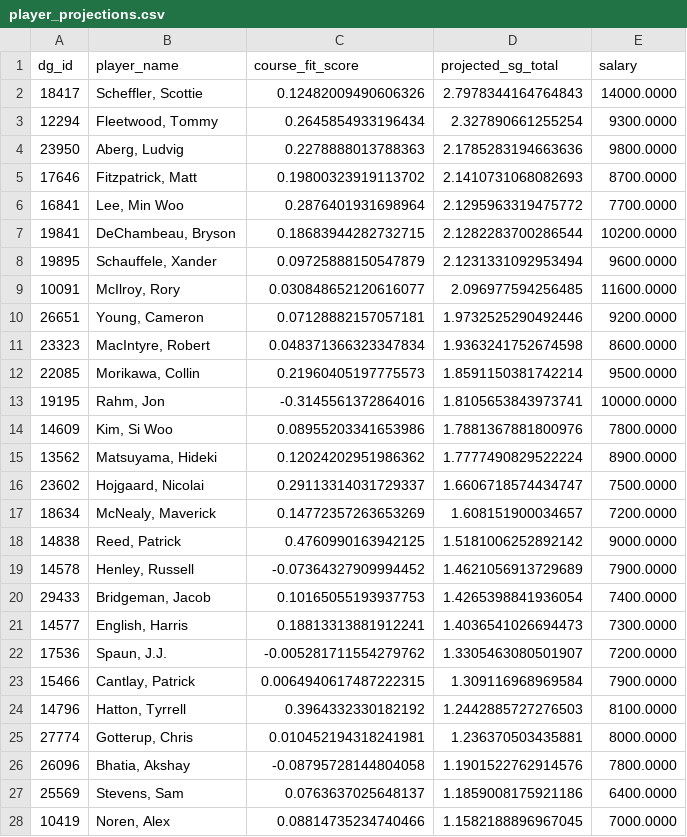
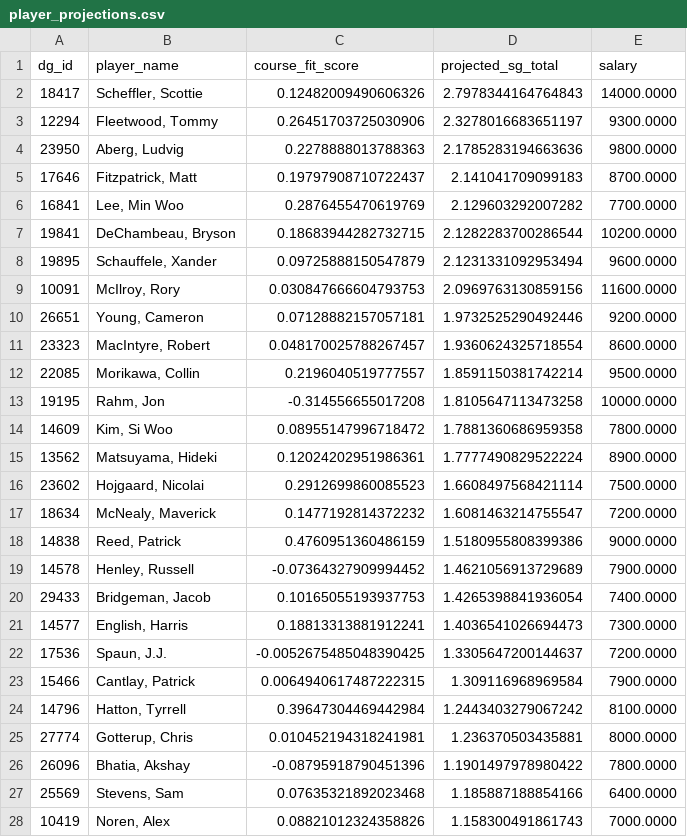
Before and after one commit to plus4blog/plus4-viz, a CSV file: data/player_projections.csv, drawn as a sheet; only a part is shown; the diff covers the shown part only.

Commit message:
player_projections update — 2026-04-06

```diff
--- a/data/player_projections.csv
+++ b/data/player_projections.csv
@@ -2,18 +2,18 @@ dg_id,player_name,course_fit_score,projected_sg_total,salary
 18417,"Scheffler, Scottie",0.12482009490606326,2.7978344164764843,14000.0000
-12294,"Fleetwood, Tommy",0.2645854933196434,2.327890661255254,9300.0000
+12294,"Fleetwood, Tommy",0.26451703725030906,2.3278016683651197,9300.0000
 23950,"Aberg, Ludvig",0.2278888013788363,2.1785283194663636,9800.0000
-17646,"Fitzpatrick, Matt",0.19800323919113702,2.1410731068082693,8700.0000
-16841,"Lee, Min Woo",0.2876401931698964,2.1295963319475772,7700.0000
+17646,"Fitzpatrick, Matt",0.19797908710722437,2.141041709099183,8700.0000
+16841,"Lee, Min Woo",0.2876455470619769,2.129603292007282,7700.0000
 19841,"DeChambeau, Bryson",0.18683944282732715,2.1282283700286544,10200.0000
 19895,"Schauffele, Xander",0.09725888150547879,2.1231331092953494,9600.0000
-10091,"McIlroy, Rory",0.030848652120616077,2.096977594256485,11600.0000
+10091,"McIlroy, Rory",0.030847666604793753,2.0969763130859156,11600.0000
 26651,"Young, Cameron",0.07128882157057181,1.9732525290492446,9200.0000
-23323,"MacIntyre, Robert",0.048371366323347834,1.9363241752674598,8600.0000
-22085,"Morikawa, Collin",0.21960405197775573,1.8591150381742214,9500.0000
-19195,"Rahm, Jon",-0.3145561372864016,1.8105653843973741,10000.0000
-14609,"Kim, Si Woo",0.08955203341653986,1.7881367881800976,7800.0000
-13562,"Matsuyama, Hideki",0.12024202951986362,1.7777490829522224,8900.0000
-23602,"Hojgaard, Nicolai",0.29113314031729337,1.6606718574434747,7500.0000
-18634,"McNealy, Maverick",0.14772357263653269,1.608151900034657,7200.0000
-14838,"Reed, Patrick",0.4760990163942125,1.5181006252892142,9000.0000
+23323,"MacIntyre, Robert",0.048170025788267457,1.9360624325718554,8600.0000
+22085,"Morikawa, Collin",0.2196040519777557,1.8591150381742214,9500.0000
+19195,"Rahm, Jon",-0.314556655017208,1.8105647113473258,10000.0000
+14609,"Kim, Si Woo",0.08955147996718472,1.7881360686959358,7800.0000
+13562,"Matsuyama, Hideki",0.12024202951986361,1.7777490829522224,8900.0000
+23602,"Hojgaard, Nicolai",0.2912699860085523,1.6608497568421114,7500.0000
+18634,"McNealy, Maverick",0.1477192814372232,1.6081463214755547,7200.0000
+14838,"Reed, Patrick",0.4760951360486159,1.5180955808399386,9000.0000
 14578,"Henley, Russell",-0.07364327909994452,1.4621056913729689,7900.0000
@@ -21,8 +21,8 @@ dg_id,player_name,course_fit_score,projected_sg_total,salary
 14577,"English, Harris",0.18813313881912241,1.4036541026694473,7300.0000
-17536,"Spaun, J.J.",-0.005281711554279762,1.3305463080501907,7200.0000
+17536,"Spaun, J.J.",-0.0052675485048390425,1.3305647200144637,7200.0000
 15466,"Cantlay, Patrick",0.0064940617487222315,1.309116968969584,7900.0000
-14796,"Hatton, Tyrrell",0.3964332330182192,1.2442885727276503,8100.0000
+14796,"Hatton, Tyrrell",0.39647304469442984,1.2443403279067242,8100.0000
 27774,"Gotterup, Chris",0.010452194318241981,1.236370503435881,8000.0000
-26096,"Bhatia, Akshay",-0.08795728144804058,1.1901522762914576,7800.0000
-25569,"Stevens, Sam",0.0763637025648137,1.1859008175921186,6400.0000
-10419,"Noren, Alex",0.08814735234740466,1.1582188896967045,7000.0000
+26096,"Bhatia, Akshay",-0.08795918790451396,1.1901497978980422,7800.0000
+25569,"Stevens, Sam",0.07635321892023468,1.185887188854166,6400.0000
+10419,"Noren, Alex",0.08821012324358826,1.158300491861743,7000.0000
```
Also changed, not shown: 71 edited cells elsewhere in this file.
